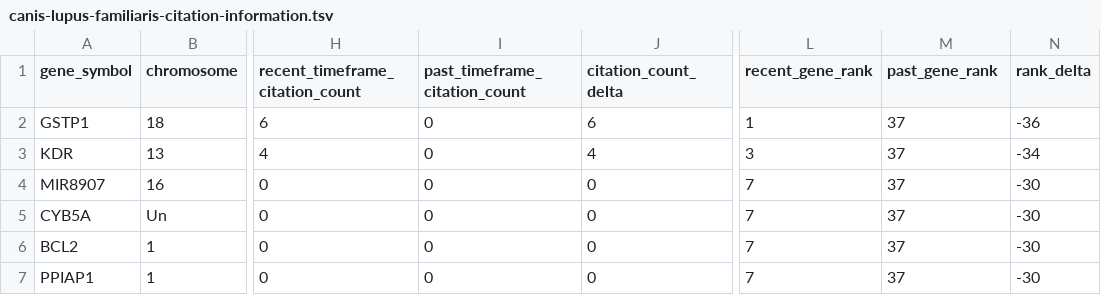
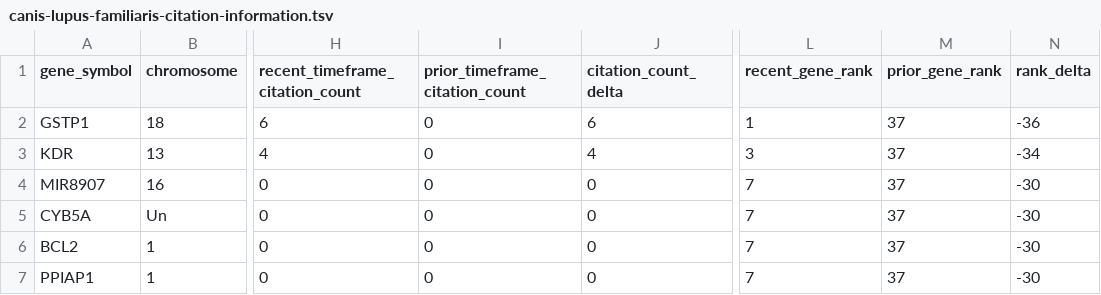
Before and after one commit to broadinstitute/gene-hints, a TSV file: data/canis-lupus-familiaris-citation-information.tsv, drawn as a sheet; only a part is shown, gaps mark what is left out; the diff names each change by its address in the sheet, - before the commit and + after, or states it on an @@ line.

```diff
--- a/data/canis-lupus-familiaris-citation-information.tsv
+++ b/data/canis-lupus-familiaris-citation-information.tsv
-I1: past_timeframe_citation_count
+I1: prior_timeframe_citation_count
-M1: past_gene_rank
+M1: prior_gene_rank
```
Also changed, not shown: data/felis-catus-citation-information.tsv, data/homo-sapiens-wikipedia-trends.tsv, 7 other files.
